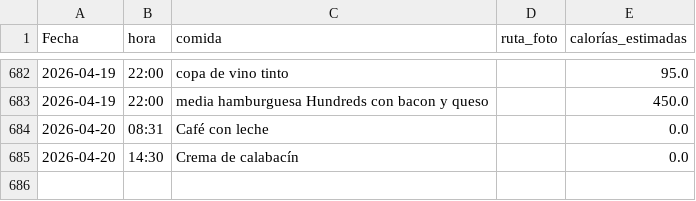
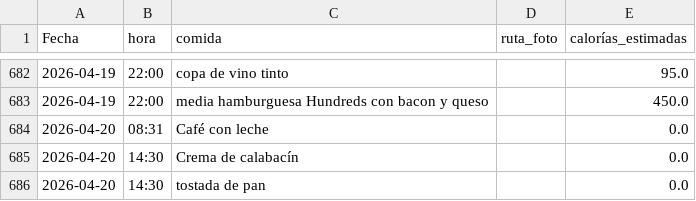
Before and after one commit to teresamattil/registro_salud, a CSV file: comidas.csv, drawn as a sheet; only a part is shown, gaps mark what is left out.

Commit message:
Añadir comida

```diff
--- a/comidas.csv
+++ b/comidas.csv
@@ -685 +685,2 @@ Fecha,hora,comida,ruta_foto,calorías_estimadas
 2026-04-20,14:30,Crema de calabacín ,,0.0
+2026-04-20,14:30,tostada de pan,,0.0
```
